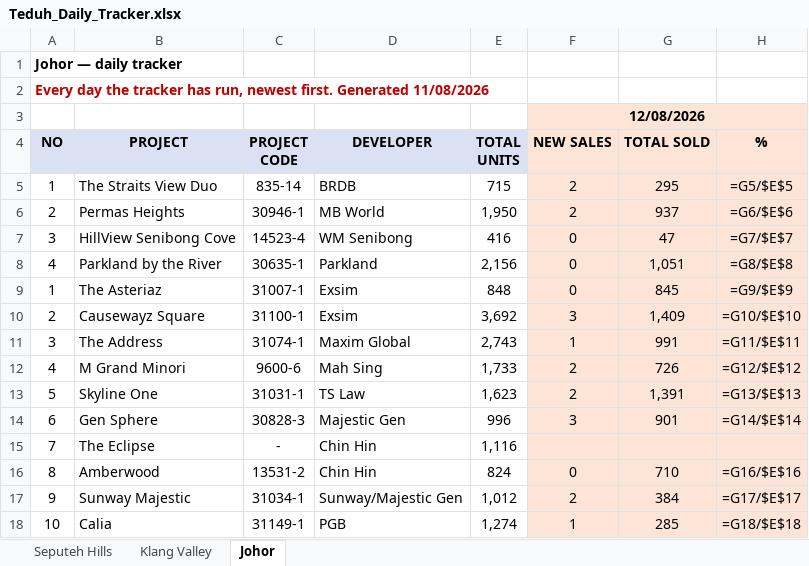
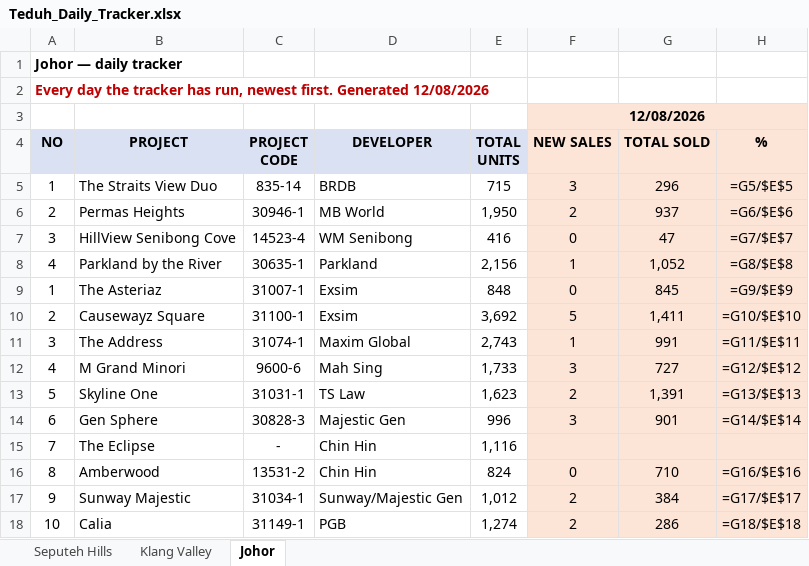
Before and after one commit to smtcu/teduh-tracker, an Excel workbook: docs/downloads/Teduh_Daily_Tracker.xlsx, sheet Johor, drawn as a sheet; only a part is shown; values as stored, in another font and other column widths than the file's, no borders; formulas without a stored value are shown as written; the diff names each change by its address in the sheet, - before the commit and + after, or states it on an @@ line.

```diff
--- a/docs/downloads/Teduh_Daily_Tracker.xlsx (sheet Johor)
+++ b/docs/downloads/Teduh_Daily_Tracker.xlsx (sheet Johor)
-A2: …first. Generated 11/08/2026
+A2: …first. Generated 12/08/2026
-F5: 2
+F5: 3
-G5: 295
+G5: 296
-F8: 0
+F8: 1
-G8: 1,051
+G8: 1,052
-F10: 3
+F10: 5
-G10: 1,409
+G10: 1,411
-F12: 2
+F12: 3
-G12: 726
+G12: 727
-F18: 1
+F18: 2
-G18: 285
+G18: 286
```
Also changed, not shown: sheet Klang Valley, sheet Seputeh Hills, 8 other files.
